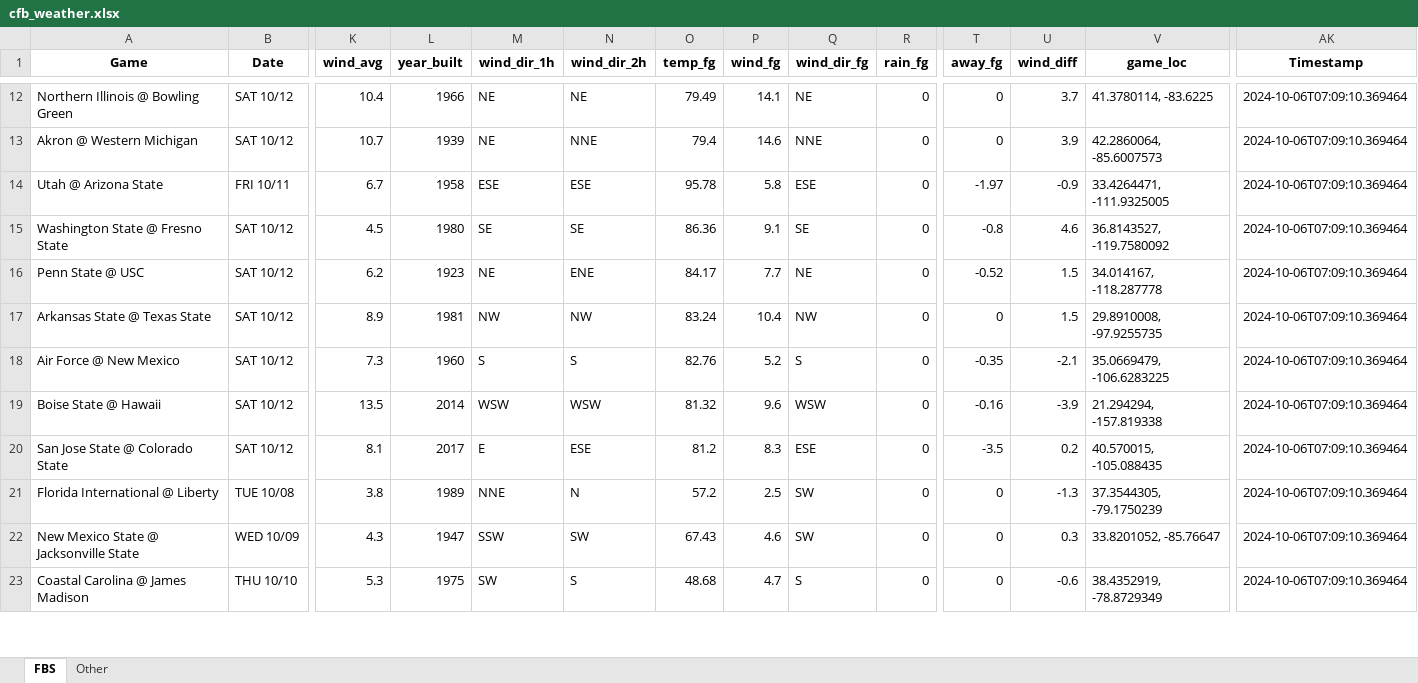
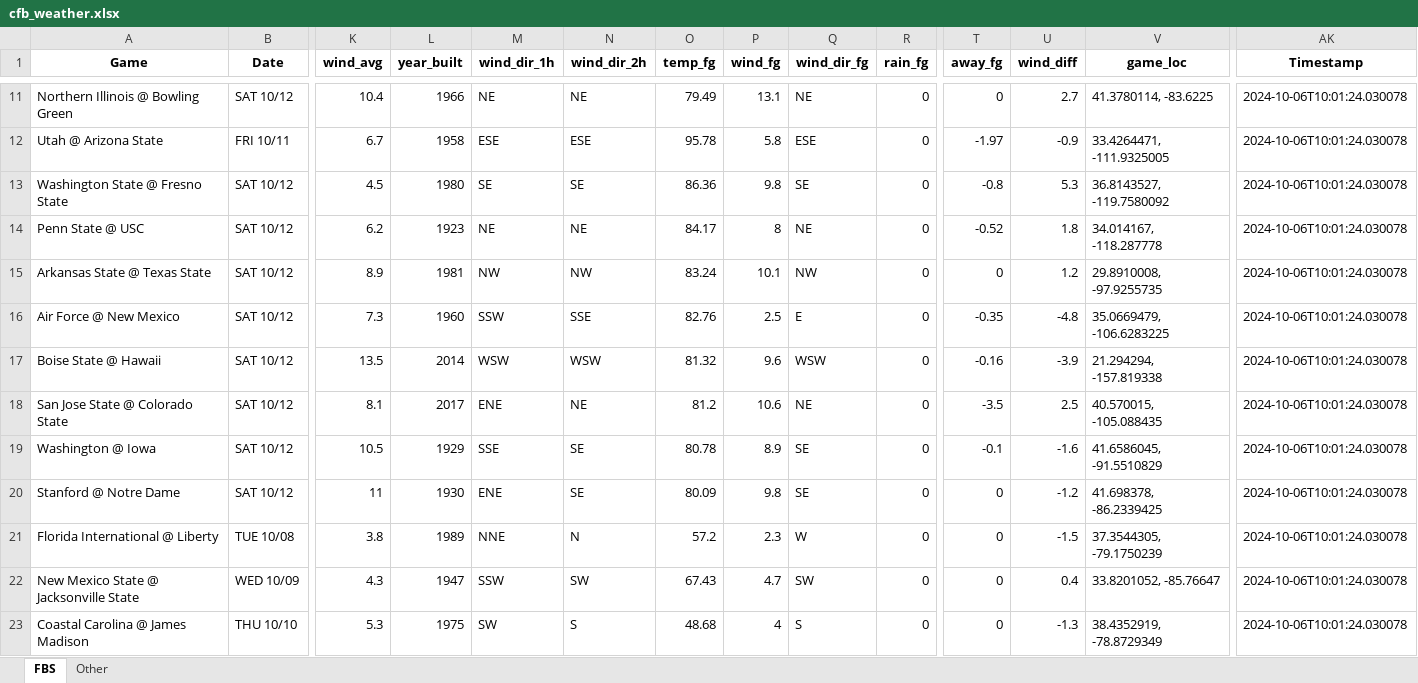
Before and after one commit to mslade50/football_weather, an Excel workbook: cfb_weather.xlsx, sheet FBS, drawn as a sheet; only a part is shown, gaps mark what is left out; values as stored, in another font and other column widths than the file's, no borders; removed rows and columns are numbered as before the commit, all else as after; rows hold the shown columns only; the diff covers the shown part only; the diff names each change by its address in the sheet, - before the commit and + after, or states it on an @@ line.

Commit message:
Update cfb_weather.xlsx with Timestamp 2024-10-06T10:01:24.030078

```diff
--- a/cfb_weather.xlsx (sheet FBS)
+++ b/cfb_weather.xlsx (sheet FBS)
-P11 (wind_fg): 14.1
+P11 (wind_fg): 13.1
-U11 (wind_diff): 3.7
+U11 (wind_diff): 2.7
-AK11 (Timestamp): 2024-10-06T07:09:10.369464
+AK11 (Timestamp): 2024-10-06T10:01:24.030078
-row 13: Akron @ Western Michigan | SAT 10/12 | 10.7 | 1939 | NE | NNE | 79.4 | 14.6 | NNE | 0 | 0 | 3.9 | 42.2860064, -85.6007573 | 2024-10-06T07:09:10.369464
-AK12:AK18 (Timestamp): 2024-10-06T07:09:10.369464
+AK12:AK18 (Timestamp): 2024-10-06T10:01:24.030078
-P13 (wind_fg): 9.1
+P13 (wind_fg): 9.8
-U13 (wind_diff): 4.6
+U13 (wind_diff): 5.3
-N14 (wind_dir_2h): ENE
+N14 (wind_dir_2h): NE
-P14 (wind_fg): 7.7
+P14 (wind_fg): 8
-U14 (wind_diff): 1.5
+U14 (wind_diff): 1.8
-P15 (wind_fg): 10.4
+P15 (wind_fg): 10.1
-U15 (wind_diff): 1.5
+U15 (wind_diff): 1.2
-M16 (wind_dir_1h): S
+M16 (wind_dir_1h): SSW
-N16 (wind_dir_2h): S
+N16 (wind_dir_2h): SSE
-P16 (wind_fg): 5.2
+P16 (wind_fg): 2.5
-Q16 (wind_dir_fg): S
+Q16 (wind_dir_fg): E
-U16 (wind_diff): -2.1
+U16 (wind_diff): -4.8
-M18 (wind_dir_1h): E
+M18 (wind_dir_1h): ENE
-N18 (wind_dir_2h): ESE
+N18 (wind_dir_2h): NE
-P18 (wind_fg): 8.3
+P18 (wind_fg): 10.6
-Q18 (wind_dir_fg): ESE
+Q18 (wind_dir_fg): NE
-U18 (wind_diff): 0.2
+U18 (wind_diff): 2.5
+row 19: Washington @ Iowa | SAT 10/12 | 10.5 | 1929 | SSE | SE | 80.78 | 8.9 | SE | 0 | -0.1 | -1.6 | 41.6586045, -91.5510829 | 2024-10-06T10:01:24.030078
+row 20: Stanford @ Notre Dame | SAT 10/12 | 11 | 1930 | ENE | SE | 80.09 | 9.8 | SE | 0 | 0 | -1.2 | 41.698378, -86.2339425 | 2024-10-06T10:01:24.030078
-P21 (wind_fg): 2.5
+P21 (wind_fg): 2.3
-Q21 (wind_dir_fg): SW
+Q21 (wind_dir_fg): W
-U21 (wind_diff): -1.3
+U21 (wind_diff): -1.5
-AK21:AK23 (Timestamp): 2024-10-06T07:09:10.369464
+AK21:AK23 (Timestamp): 2024-10-06T10:01:24.030078
-P22 (wind_fg): 4.6
+P22 (wind_fg): 4.7
-U22 (wind_diff): 0.3
+U22 (wind_diff): 0.4
-P23 (wind_fg): 4.7
+P23 (wind_fg): 4
-U23 (wind_diff): -0.6
+U23 (wind_diff): -1.3
```
Also changed, not shown: 6 added rows, 7 removed rows and 137 edited cells elsewhere in this sheet, sheet Other.
